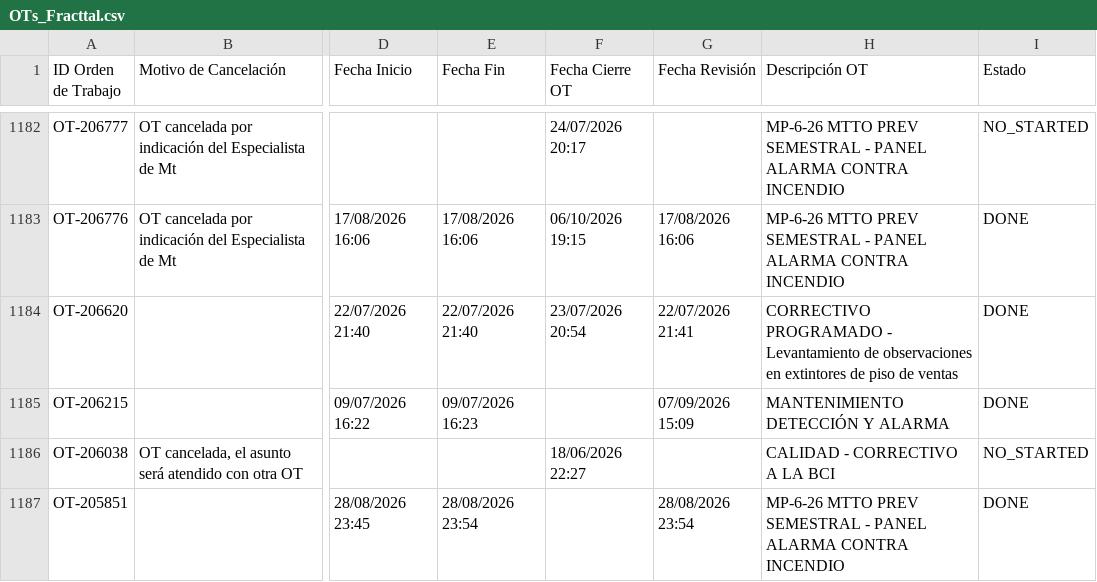
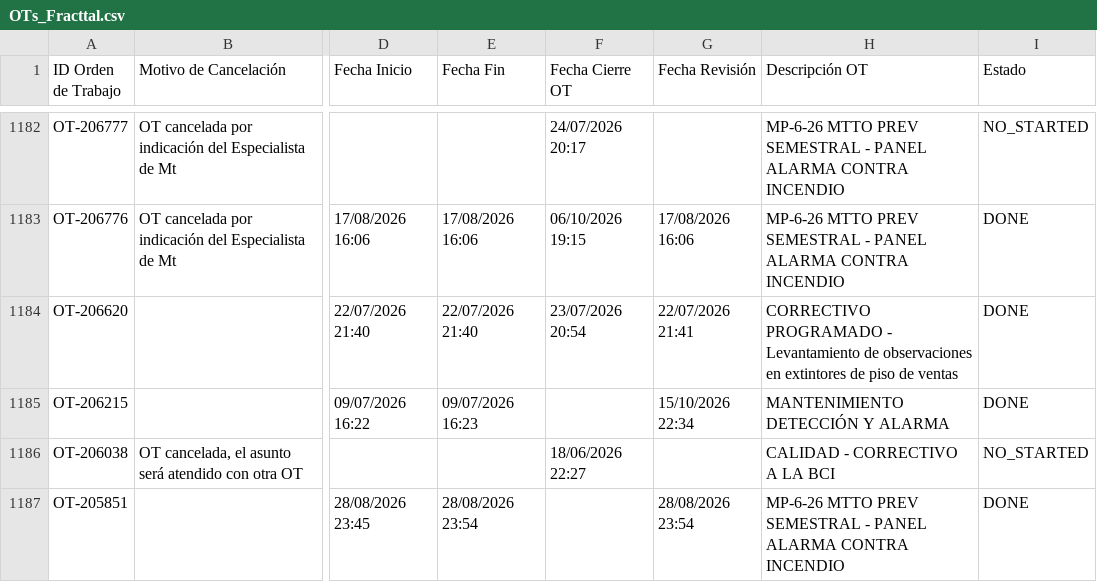
Before and after one commit to Andres-St1/fracttal-ots, a CSV file: OTs_Fracttal.csv, drawn as a sheet; only a part is shown, gaps mark what is left out; the diff names each change by its address in the sheet, - before the commit and + after, or states it on an @@ line.

```diff
--- a/OTs_Fracttal.csv
+++ b/OTs_Fracttal.csv
-G1185 (Fecha Revisión): 07/09/2026 15:09
+G1185 (Fecha Revisión): 15/10/2026 22:34
```
